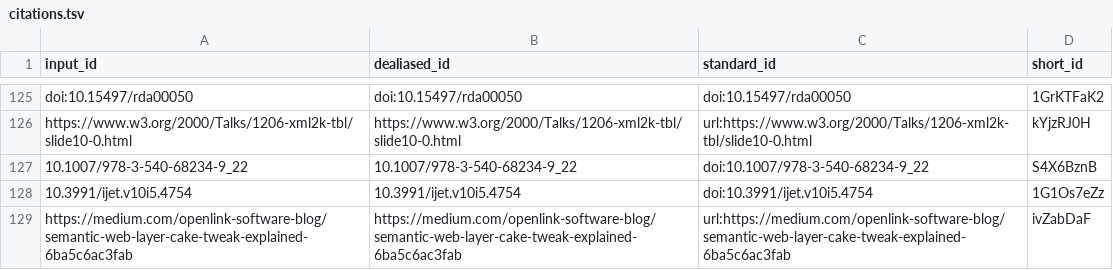
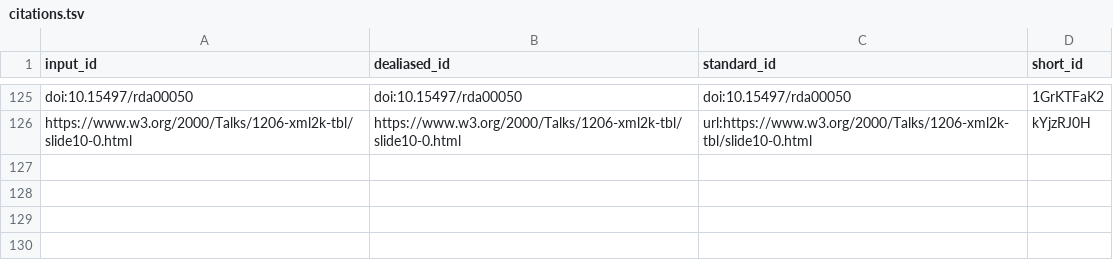
Before and after one commit to stain/2022-fdo-paper, a TSV file: citations.tsv, drawn as a sheet; only a part is shown, gaps mark what is left out; the diff names each change by its address in the sheet, - before the commit and + after, or states it on an @@ line.

Commit message:
Leave out simplifying-semantic-web for now [ci skip]
This build is based on
https://github.com/stain/2022-fdo-paper/commit/845260917f635be83139d88cd92826d167328fba.

This commit was created by the following CI build and job:
https://github.com/stain/2022-fdo-paper/commit/845260917f635be83139d88cd92826d167328fba/checks
https://github.com/stain/2022-fdo-paper/actions/runs/2925109661

```diff
--- a/citations.tsv
+++ b/citations.tsv
-row 127: 10.1007/978-3-540-68234-9_22 | 10.1007/978-3-540-68234-9_22 | doi:10.1007/978-3-540-68234-9_22 | S4X6BznB
-row 128: 10.3991/ijet.v10i5.4754 | 10.3991/ijet.v10i5.4754 | doi:10.3991/ijet.v10i5.4754 | 1G1Os7eZz
-row 129: https://medium.com/openlink-software-blog/semantic-web-layer-cake-tweak-explained-6ba5c6ac3fab | https://medium.com/openlink-software-blog/semantic-web-layer-cake-tweak-explained-6ba5c6ac3fab | url:https://medium.com/openlink-software-blog/semantic-web-layer-cake-tweak-explained-6ba5c6ac3fab | ivZabDaF
```
Also changed, not shown: 7 other files.
